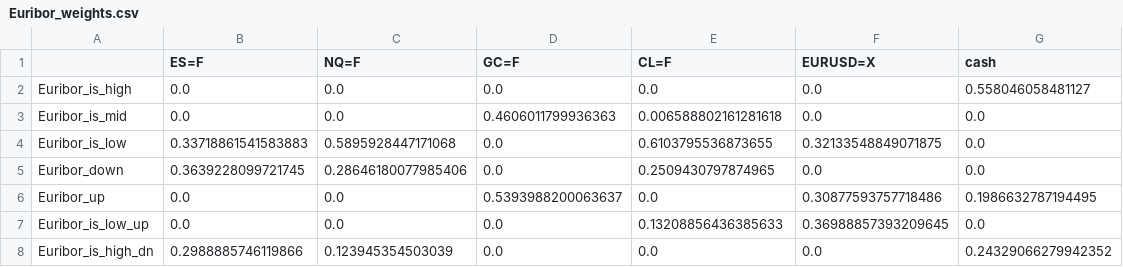
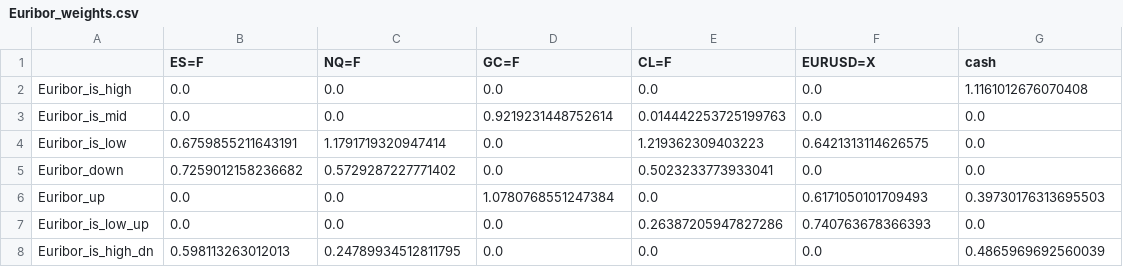
Before and after one commit to ruizcarr/QuantTradingApp_p31, a CSV file: trained_models/Euribor_weights.csv, drawn as a sheet.

```diff
--- a/trained_models/Euribor_weights.csv
+++ b/trained_models/Euribor_weights.csv
@@ -1,8 +1,8 @@
 ,ES=F,NQ=F,GC=F,CL=F,EURUSD=X,cash
-Euribor_is_high,0.0,0.0,0.0,0.0,0.0,0.558046058481127
-Euribor_is_mid,0.0,0.0,0.4606011799936363,0.006588802161281618,0.0,0.0
-Euribor_is_low,0.33718861541583883,0.5895928447171068,0.0,0.6103795536873655,0.32133548849071875,0.0
-Euribor_down,0.3639228099721745,0.28646180077985406,0.0,0.2509430797874965,0.0,0.0
-Euribor_up,0.0,0.0,0.5393988200063637,0.0,0.30877593757718486,0.1986632787194495
-Euribor_is_low_up,0.0,0.0,0.0,0.13208856436385633,0.36988857393209645,0.0
-Euribor_is_high_dn,0.2988885746119866,0.123945354503039,0.0,0.0,0.0,0.24329066279942352
+Euribor_is_high,0.0,0.0,0.0,0.0,0.0,1.1161012676070408
+Euribor_is_mid,0.0,0.0,0.9219231448752614,0.014442253725199763,0.0,0.0
+Euribor_is_low,0.6759855211643191,1.1791719320947414,0.0,1.219362309403223,0.6421313114626575,0.0
+Euribor_down,0.7259012158236682,0.5729287227771402,0.0,0.5023233773933041,0.0,0.0
+Euribor_up,0.0,0.0,1.0780768551247384,0.0,0.6171050101709493,0.39730176313695503
+Euribor_is_low_up,0.0,0.0,0.0,0.26387205947827286,0.740763678366393,0.0
+Euribor_is_high_dn,0.598113263012013,0.24789934512811795,0.0,0.0,0.0,0.4865969692560039
```
Also changed, not shown: trained_models/params_train.csv, 9 other files.
